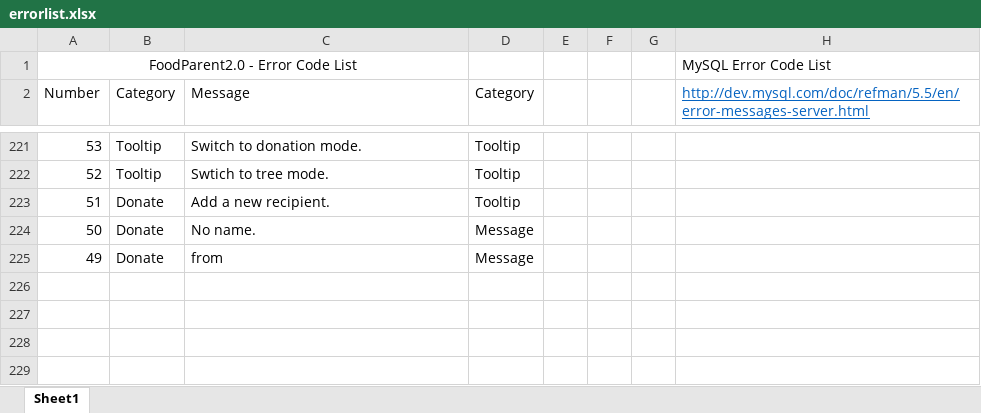
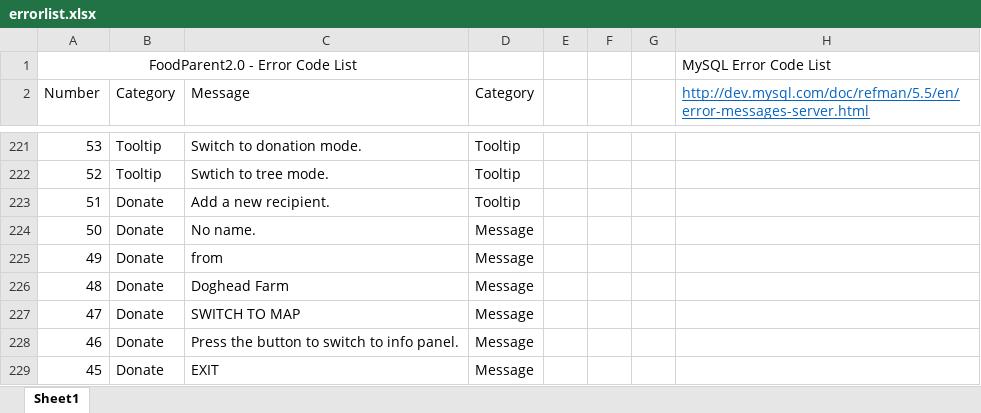
Before and after one commit to PublicDesignWorkshop/FoodParent2.0, an Excel workbook: serverconfig/errorlist.xlsx, sheet Sheet1, drawn as a sheet; only a part is shown, gaps mark what is left out; values as stored, in another font and other column widths than the file's, no borders; the diff names each change by its address in the sheet, - before the commit and + after, or states it on an @@ line.

```diff
--- a/serverconfig/errorlist.xlsx (sheet Sheet1)
+++ b/serverconfig/errorlist.xlsx (sheet Sheet1)
+row 226: 48 | Donate | Doghead Farm | Message
+row 227: 47 | Donate | SWITCH TO MAP | Message
+row 228: 46 | Donate | Press the button to switch to info panel. | Message
+row 229: 45 | Donate | EXIT | Message
```
Also changed, not shown: 27 other files.
